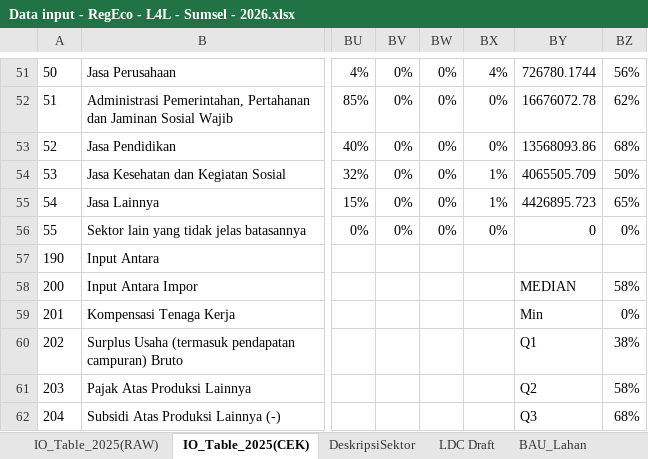
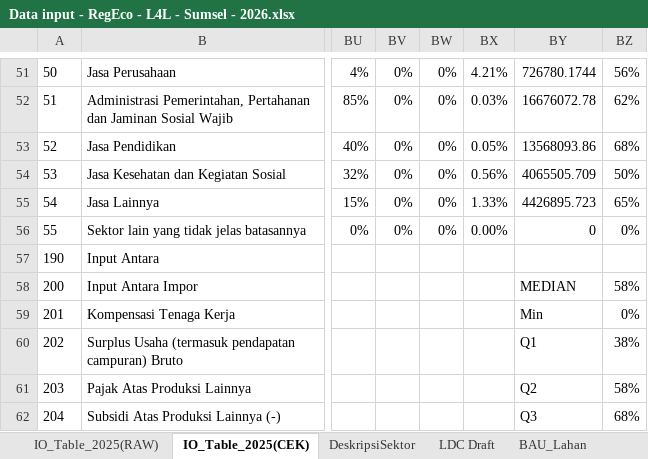
Before and after one commit to dewikiswani/Regional-Economy-GGP-Sumsel-2026, an Excel workbook: Data input - RegEco - L4L - Sumsel - 2026.xlsx, sheet IO_Table_2025(CEK), drawn as a sheet; only a part is shown, gaps mark what is left out; values as stored, in another font and other column widths than the file's, no borders; conditional formats not drawn; the diff covers the shown part only; the diff names each change by its address in the sheet, - before the commit and + after, or states it on an @@ line.

```diff
--- a/Data input - RegEco - L4L - Sumsel - 2026.xlsx (sheet IO_Table_2025(CEK))
+++ b/Data input - RegEco - L4L - Sumsel - 2026.xlsx (sheet IO_Table_2025(CEK))
-BX51: 4%
+BX51: 4.21%
-BX52: 0%
+BX52: 0.03%
-BX53: 0%
+BX53: 0.05%
-BX54: 1%
+BX54: 0.56%
-BX55: 1%
+BX55: 1.33%
-BX56: 0%
+BX56: 0.00%
```
Also changed, not shown: 61 edited cells elsewhere in this sheet, sheet Stype2, sheet Stype3, sheet Stype1, sheet LDM, sheet DeskripsiSektor, sheet IO_Table_2025(RAW), other sheet tabs, formulas that keep their value, charts or pictures, LDC.xlsx, SType1.xlsx, 4 other files.
